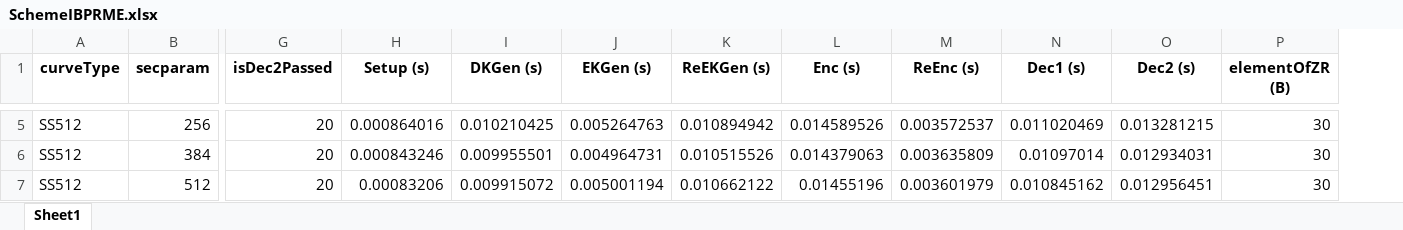
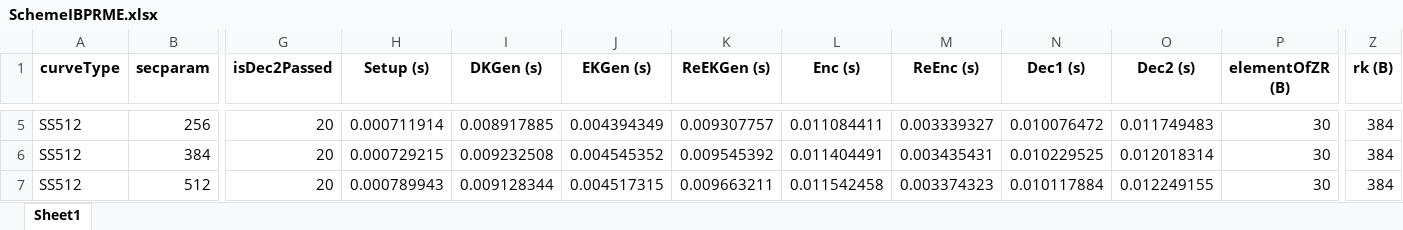
Before and after one commit to BatchClayderman/Cryptography-Schemes, an Excel workbook: SchemeIBPRME/SchemeIBPRME.xlsx, sheet Sheet1, drawn as a sheet; only a part is shown, gaps mark what is left out; values as stored, in another font and other column widths than the file's, no borders; the diff covers the shown part only; the diff names each change by its address in the sheet, - before the commit and + after, or states it on an @@ line.

```diff
--- a/SchemeIBPRME/SchemeIBPRME.xlsx (sheet Sheet1)
+++ b/SchemeIBPRME/SchemeIBPRME.xlsx (sheet Sheet1)
+column Z (rk (B)), rows 5-7: all 384
-H5 (Setup (s)): 0.000864016
+H5 (Setup (s)): 0.000711914
-I5 (DKGen (s)): 0.010210425
+I5 (DKGen (s)): 0.008917885
-J5 (EKGen (s)): 0.005264763
+J5 (EKGen (s)): 0.004394349
-K5 (ReEKGen (s)): 0.010894942
+K5 (ReEKGen (s)): 0.009307757
-L5 (Enc (s)): 0.014589526
+L5 (Enc (s)): 0.011084411
-M5 (ReEnc (s)): 0.003572537
+M5 (ReEnc (s)): 0.003339327
-N5 (Dec1 (s)): 0.011020469
+N5 (Dec1 (s)): 0.010076472
-O5 (Dec2 (s)): 0.013281215
+O5 (Dec2 (s)): 0.011749483
-H6 (Setup (s)): 0.000843246
+H6 (Setup (s)): 0.000729215
-I6 (DKGen (s)): 0.009955501
+I6 (DKGen (s)): 0.009232508
-J6 (EKGen (s)): 0.004964731
+J6 (EKGen (s)): 0.004545352
-K6 (ReEKGen (s)): 0.010515526
+K6 (ReEKGen (s)): 0.009545392
-L6 (Enc (s)): 0.014379063
+L6 (Enc (s)): 0.011404491
-M6 (ReEnc (s)): 0.003635809
+M6 (ReEnc (s)): 0.003435431
-N6 (Dec1 (s)): 0.01097014
+N6 (Dec1 (s)): 0.010229525
-O6 (Dec2 (s)): 0.012934031
+O6 (Dec2 (s)): 0.012018314
-H7 (Setup (s)): 0.00083206
+H7 (Setup (s)): 0.000789943
-I7 (DKGen (s)): 0.009915072
+I7 (DKGen (s)): 0.009128344
-J7 (EKGen (s)): 0.005001194
+J7 (EKGen (s)): 0.004517315
-K7 (ReEKGen (s)): 0.010662122
+K7 (ReEKGen (s)): 0.009663211
-L7 (Enc (s)): 0.01455196
+L7 (Enc (s)): 0.011542458
-M7 (ReEnc (s)): 0.003601979
+M7 (ReEnc (s)): 0.003374323
-N7 (Dec1 (s)): 0.010845162
+N7 (Dec1 (s)): 0.010117884
-O7 (Dec2 (s)): 0.012956451
+O7 (Dec2 (s)): 0.012249155
```
Also changed, not shown: 24 edited cells elsewhere in this sheet, SchemeIBPRME/SchemeIBMECH.xlsx, 2 other files.
